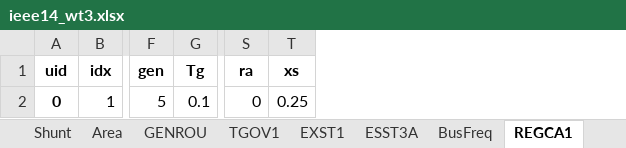
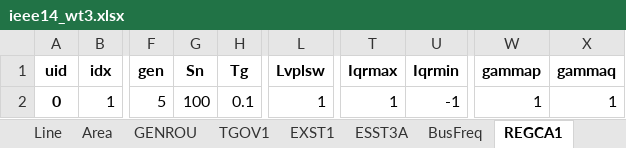
Before and after one commit to jinningwang/andes, an Excel workbook: andes/cases/ieee14/ieee14_wt3.xlsx, sheet REGCA1, drawn as a sheet; only a part is shown, gaps mark what is left out; values as stored, in another font and other column widths than the file's, no borders; removed rows and columns are numbered as before the commit, all else as after; the diff names each change by its address in the sheet, - before the commit and + after, or states it on an @@ line.

```diff
--- a/andes/cases/ieee14/ieee14_wt3.xlsx (sheet REGCA1)
+++ b/andes/cases/ieee14/ieee14_wt3.xlsx (sheet REGCA1)
+column G (Sn), row 2: 100
+column L (Lvplsw), row 2: 1
+column T (Iqrmax), row 2: 1
+column U (Iqrmin), row 2: -1
-column S (ra), row 2: 0
-column T (xs), row 2: 0.25
+column W (gammap), row 2: 1
+column X (gammaq), row 2: 1
```
Also changed, not shown: sheet WTDTA1, sheet GENROU, sheet BusFreq, sheet WTTQA1, sheet REPCA1, other sheet tabs, andes/cases/ieee14/ieee14_wt3n.xlsx.
